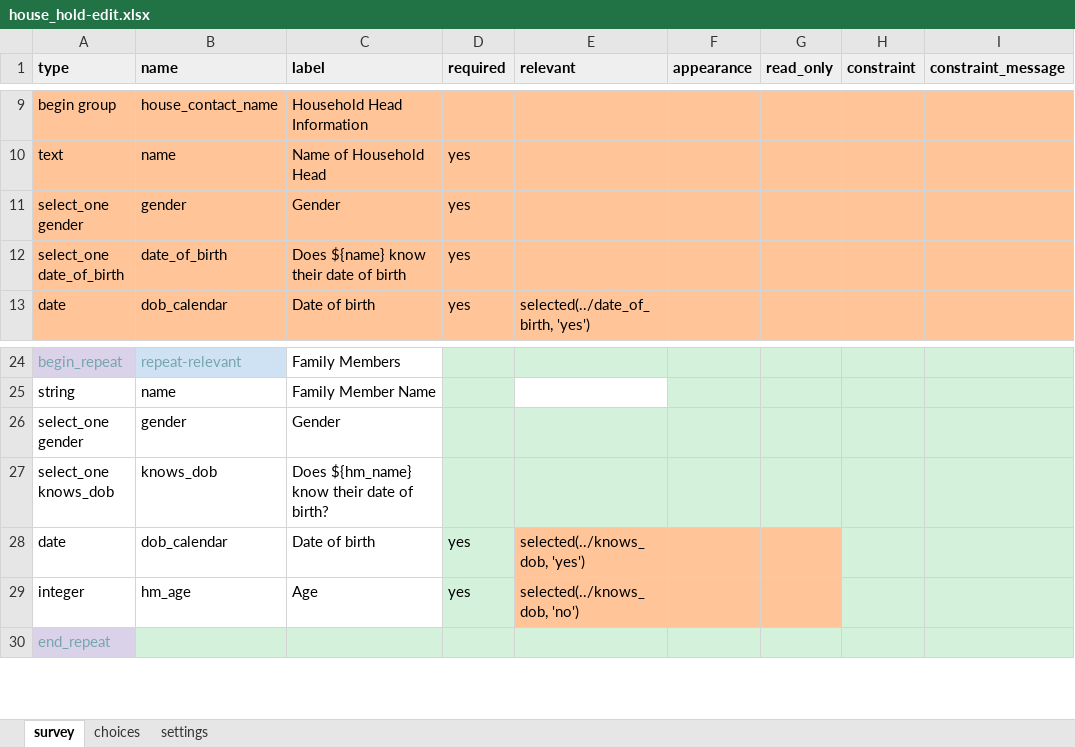
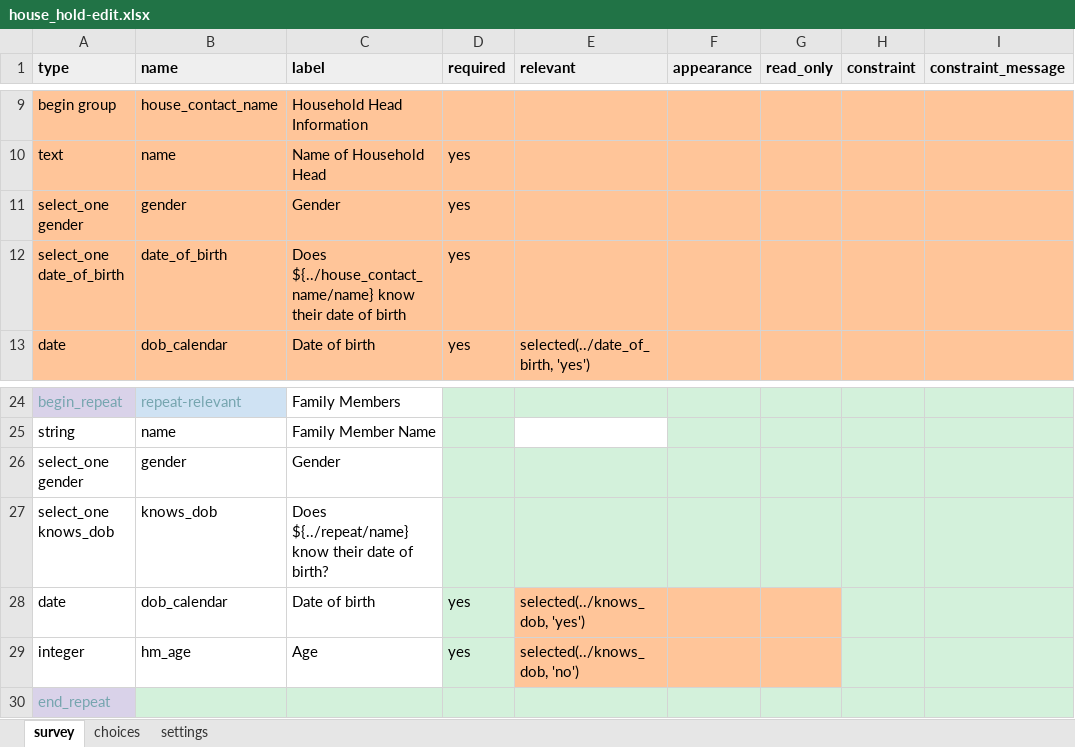
Before and after one commit to oyierp/community-testing-config-test, an Excel workbook: forms/contact/house_hold-edit.xlsx, sheet survey, drawn as a sheet; only a part is shown, gaps mark what is left out; values as stored, in another font and other column widths than the file's, no borders; conditional formats not drawn; the diff names each change by its address in the sheet, - before the commit and + after, or states it on an @@ line.

```diff
--- a/forms/contact/house_hold-edit.xlsx (sheet survey)
+++ b/forms/contact/house_hold-edit.xlsx (sheet survey)
-C12 (label): Does ${name} know their…
+C12 (label): Does ${../house_contact_name/name} know their…
-C27 (label): Does ${hm_name} know their date of birth?
+C27 (label): Does ${../repeat/name} know their date of birth?
```
Also changed, not shown: sheet settings, forms/contact/house_hold-create.xlsx.
